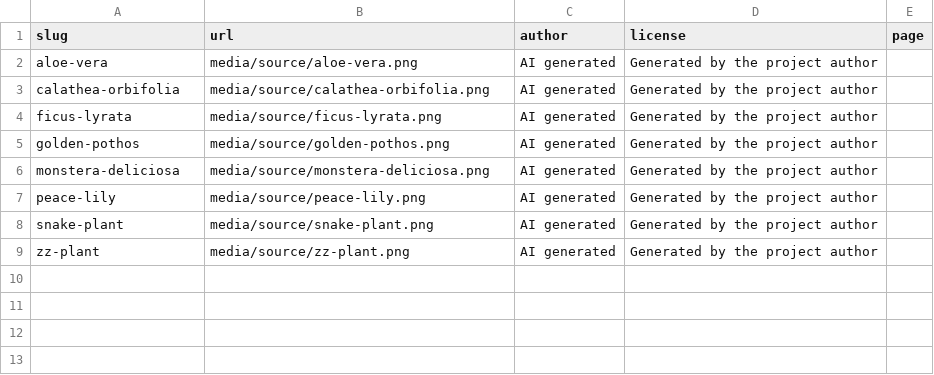
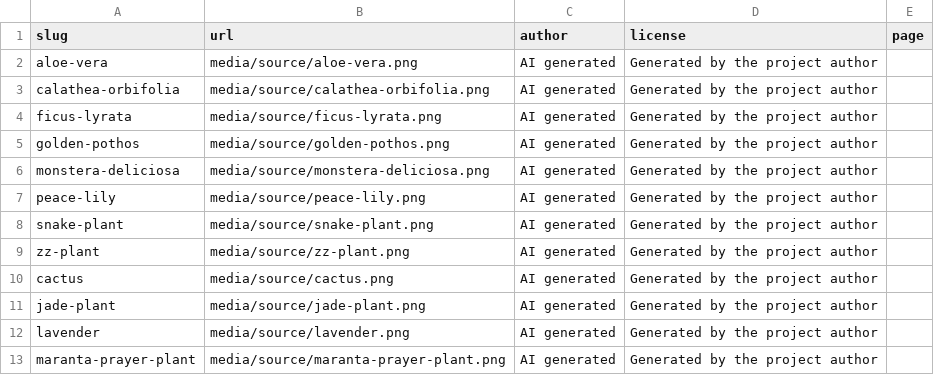
Before and after one commit to DaniilTsitavets/diploma-growpath-backend, a CSV file: media/catalog-images.csv, drawn as a sheet; the diff names each change by its address in the sheet, - before the commit and + after, or states it on an @@ line.

Commit message:
Add more AI catalog images (#31)
* Catalog images for cactus, jade-plant, lavender and maranta-prayer-plant

```diff
--- a/media/catalog-images.csv
+++ b/media/catalog-images.csv
+row 10: cactus | media/source/cactus.png | AI generated | Generated by the project author
+row 11: jade-plant | media/source/jade-plant.png | AI generated | Generated by the project author
+row 12: lavender | media/source/lavender.png | AI generated | Generated by the project author
+row 13: maranta-prayer-plant | media/source/maranta-prayer-plant.png | AI generated | Generated by the project author
```
